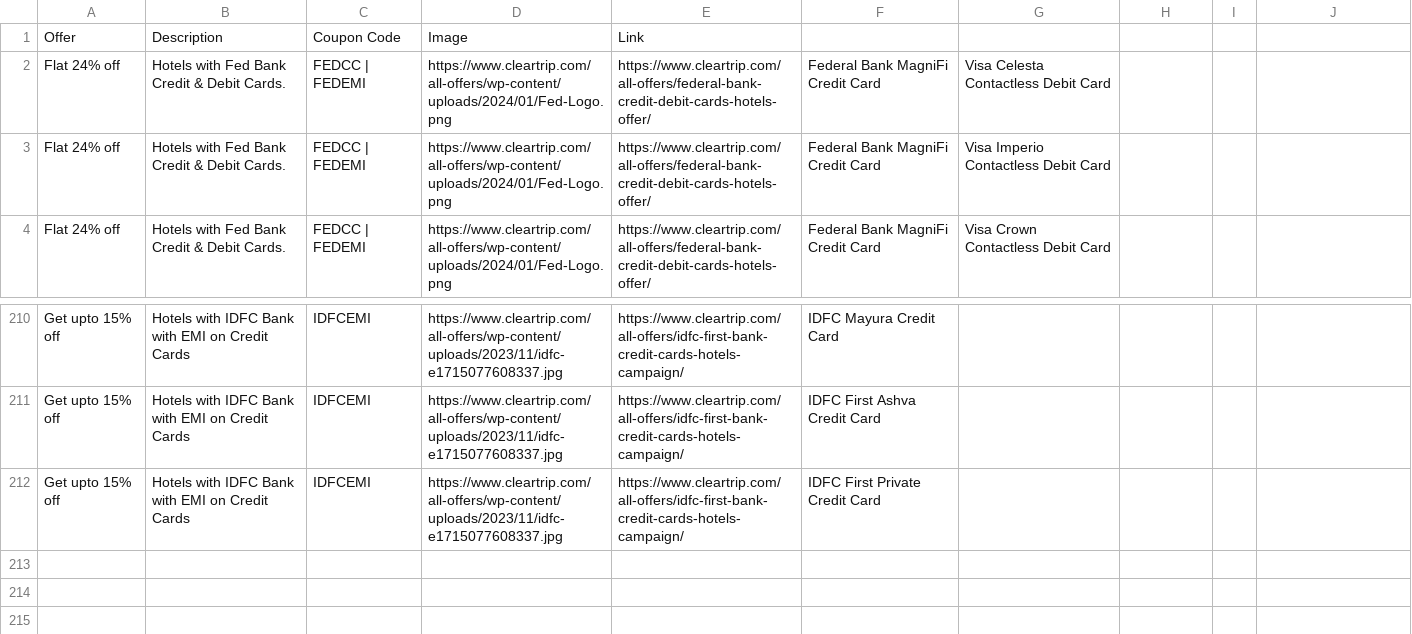
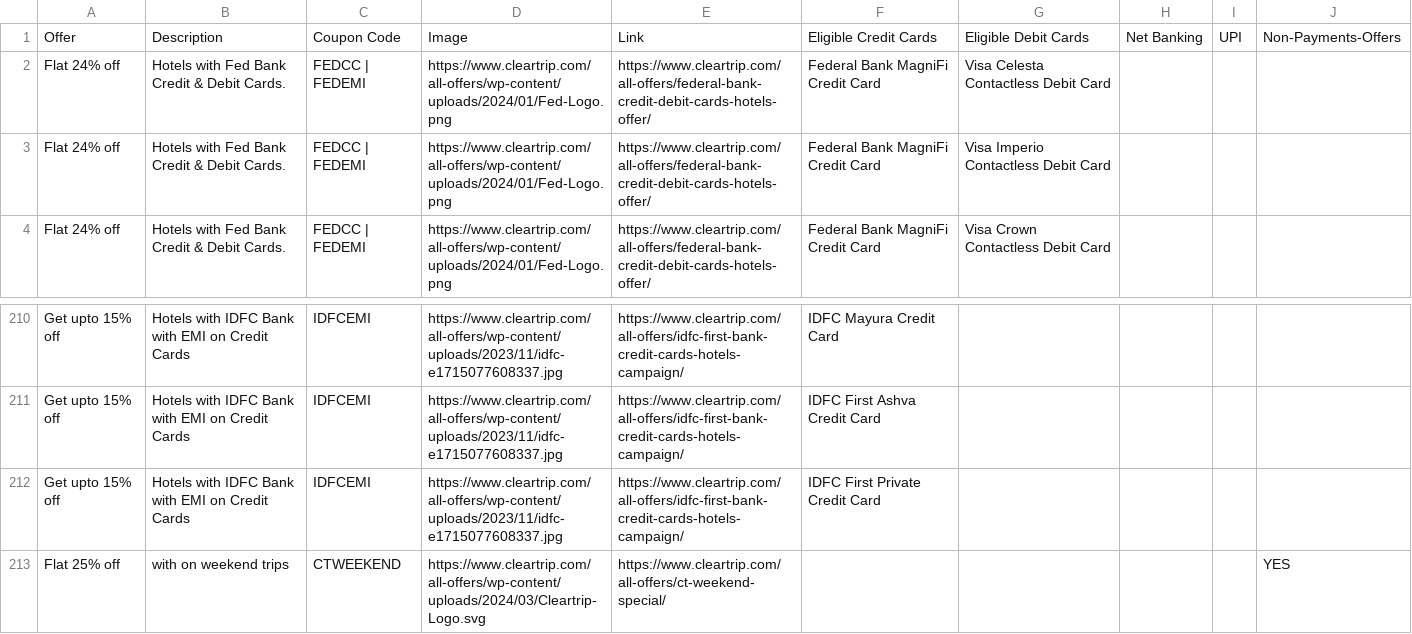
Before and after one commit to Myrupaya/hotel-offers, a CSV file: public/ClearTrip.csv, drawn as a sheet; only a part is shown, gaps mark what is left out; the diff names each change by its address in the sheet, - before the commit and + after, or states it on an @@ line.

```diff
--- a/public/ClearTrip.csv
+++ b/public/ClearTrip.csv
-F1: (empty)
+F1: Eligible Credit Cards
-G1: (empty)
+G1: Eligible Debit Cards
-H1: (empty)
+H1: Net Banking
-I1: (empty)
+I1: UPI
-J1: (empty)
+J1: Non-Payments-Offers
+row 213: Flat 25% off | with on weekend trips | CTWEEKEND | https://www.cleartrip.com/all-offers/wp-content/uploads/2024/03/Cleartrip-Logo.svg | https://www.cleartrip.com/all-offers/ct-weekend-special/ |  |  |  |  | YES
```
Also changed, not shown: public/Goibibo.csv, public/Ixigo.csv, 3 other files.
